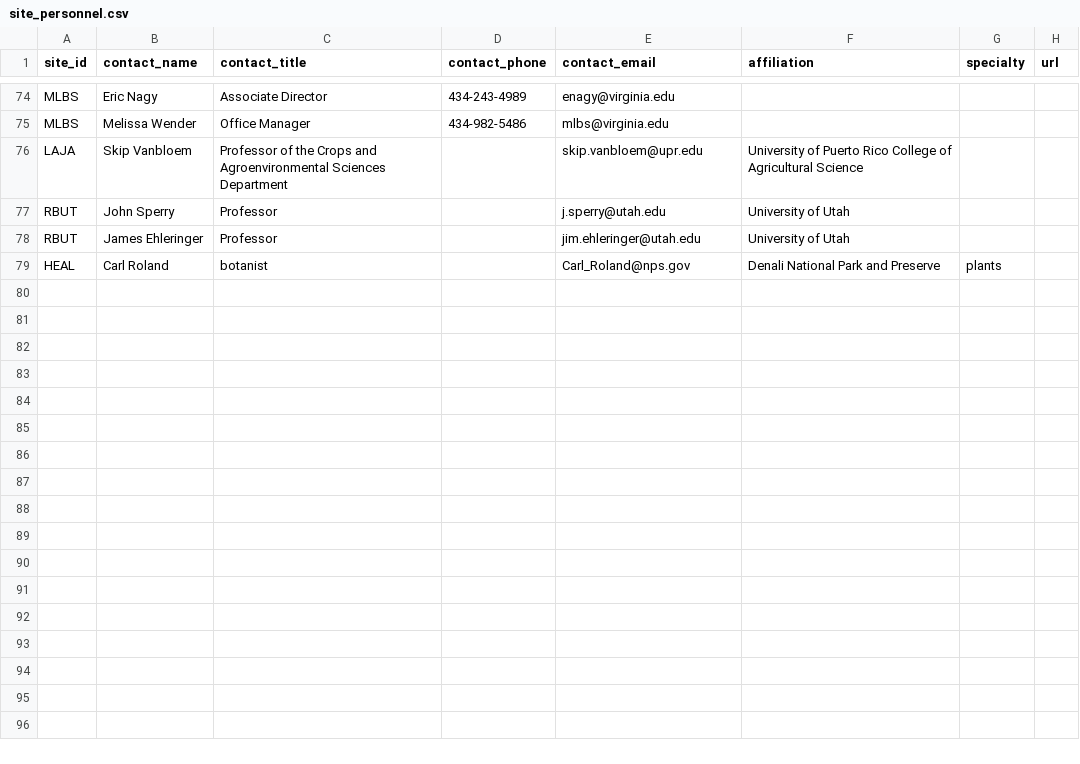
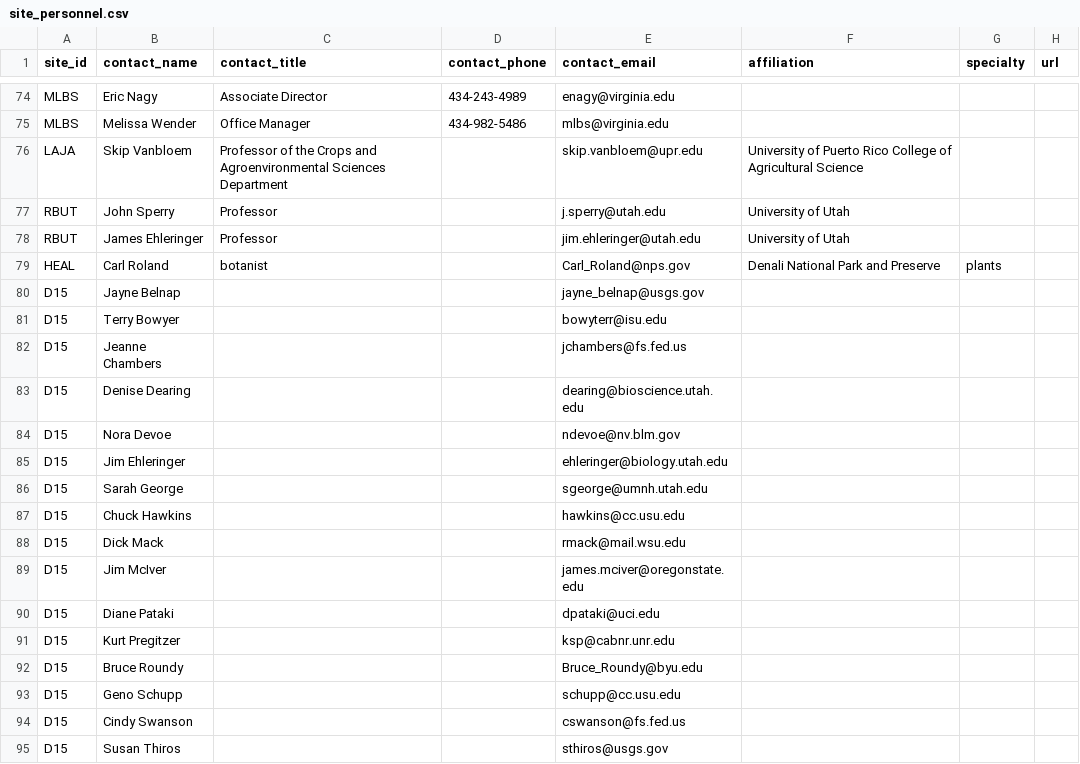
Before and after one commit to fluby/neonetods, a CSV file: data/site_personnel.csv, drawn as a sheet; only a part is shown, gaps mark what is left out; the diff names each change by its address in the sheet, - before the commit and + after, or states it on an @@ line.

Commit message:
D15 personnel

```diff
--- a/data/site_personnel.csv
+++ b/data/site_personnel.csv
+row 80: D15 | Jayne Belnap |  |  | jayne_belnap@usgs.gov
+row 81: D15 | Terry Bowyer |  |  | bowyterr@isu.edu
+row 82: D15 | Jeanne Chambers |  |  | jchambers@fs.fed.us
+row 83: D15 | Denise Dearing |  |  | dearing@bioscience.utah.edu
+row 84: D15 | Nora Devoe |  |  | ndevoe@nv.blm.gov
+row 85: D15 | Jim Ehleringer |  |  | ehleringer@biology.utah.edu
+row 86: D15 | Sarah George |  |  | sgeorge@umnh.utah.edu
+row 87: D15 | Chuck Hawkins |  |  | hawkins@cc.usu.edu
+row 88: D15 | Dick Mack |  |  | rmack@mail.wsu.edu
+row 89: D15 | Jim McIver |  |  | james.mciver@oregonstate.edu
+row 90: D15 | Diane Pataki |  |  | dpataki@uci.edu
+row 91: D15 | Kurt Pregitzer |  |  | ksp@cabnr.unr.edu
+row 92: D15 | Bruce Roundy |  |  | Bruce_Roundy@byu.edu
+row 93: D15 | Geno Schupp |  |  | schupp@cc.usu.edu
+row 94: D15 | Cindy Swanson |  |  | cswanson@fs.fed.us
+row 95: D15 | Susan Thiros |  |  | sthiros@usgs.gov
```
Also changed, not shown: 1 other file.
